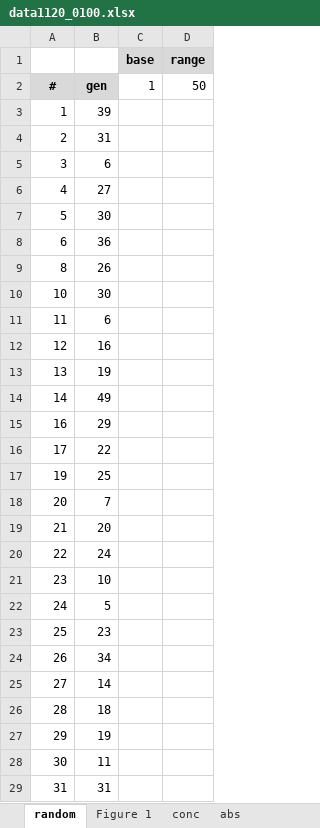
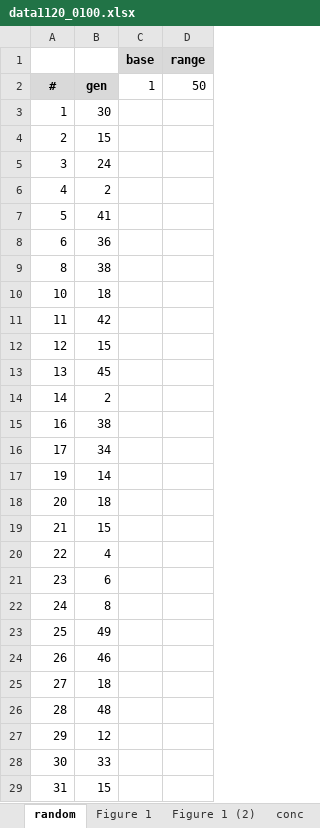
Before and after one commit to sukyoung/safe, an Excel workbook: paper/pldi21/img/data1120_0100.xlsx, sheet random, drawn as a sheet; only a part is shown; values as stored, in another font and other column widths than the file's, no borders; the diff covers the shown part only; the diff names each change by its address in the sheet, - before the commit and + after, or states it on an @@ line.

```diff
--- a/paper/pldi21/img/data1120_0100.xlsx (sheet random)
+++ b/paper/pldi21/img/data1120_0100.xlsx (sheet random)
+sheet tab: Figure 1 (2)
-B3: 39
+B3: 30
-B4: 31
+B4: 15
-B5: 6
+B5: 24
-B6: 27
+B6: 2
-B7: 30
+B7: 41
-B9: 26
+B9: 38
-B10: 30
+B10: 18
-B11: 6
+B11: 42
-B12: 16
+B12: 15
-B13: 19
+B13: 45
-B14: 49
+B14: 2
-B15: 29
+B15: 38
-B16: 22
+B16: 34
-B17: 25
+B17: 14
-B18: 7
+B18: 18
-B19: 20
+B19: 15
-B20: 24
+B20: 4
-B21: 10
+B21: 6
-B22: 5
+B22: 8
-B23: 23
+B23: 49
-B24: 34
+B24: 46
-B25: 14
+B25: 18
-B26: 18
+B26: 48
-B27: 19
+B27: 12
-B28: 11
+B28: 33
-B29: 31
+B29: 15
```
Also changed, not shown: 237 edited cells elsewhere in this sheet, sheet Figure 13, sheet Figure 11, sheet Figure 9, other sheet tabs, formulas that keep their value, charts or pictures.
